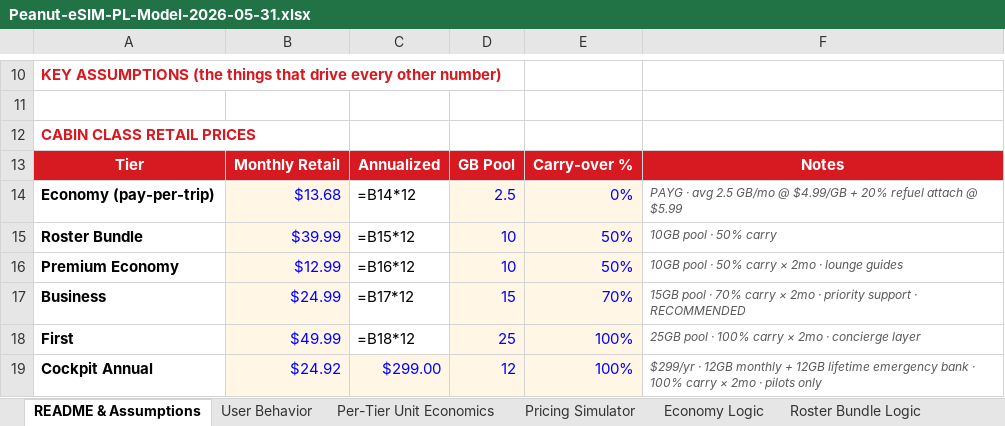
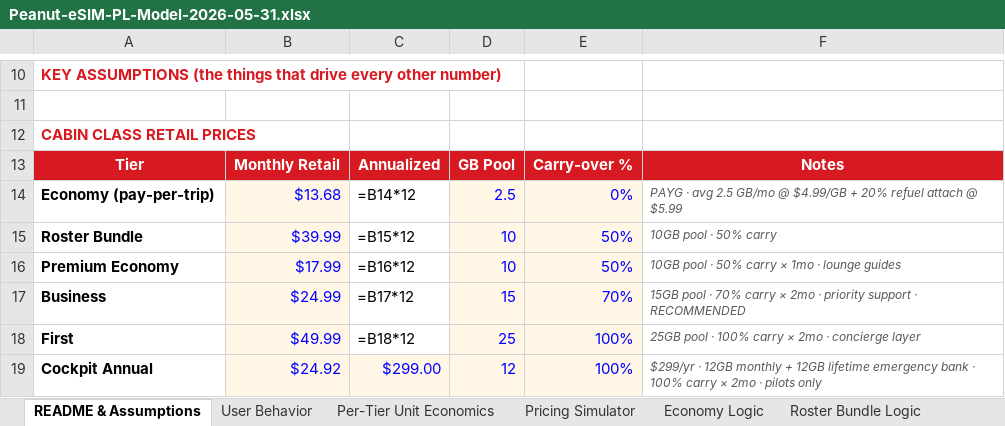
Before and after one commit to peanut-e-sim/peanut-esim-business-overview, an Excel workbook: docs/downloads/Peanut-eSIM-PL-Model-2026-05-31.xlsx, sheet README & Assumptions, drawn as a sheet; only a part is shown, gaps mark what is left out; values as stored, in another font and other column widths than the file's, no borders; formulas without a stored value are shown as written; the diff names each change by its address in the sheet, - before the commit and + after, or states it on an @@ line.

```diff
--- a/docs/downloads/Peanut-eSIM-PL-Model-2026-05-31.xlsx (sheet README & Assumptions)
+++ b/docs/downloads/Peanut-eSIM-PL-Model-2026-05-31.xlsx (sheet README & Assumptions)
-B16: $12.99
+B16: $17.99
-F16: 10GB pool · 50% carry × 2mo · lounge guides
+F16: 10GB pool · 50% carry × 1mo · lounge guides
```
Also changed, not shown: other sheet tabs.
